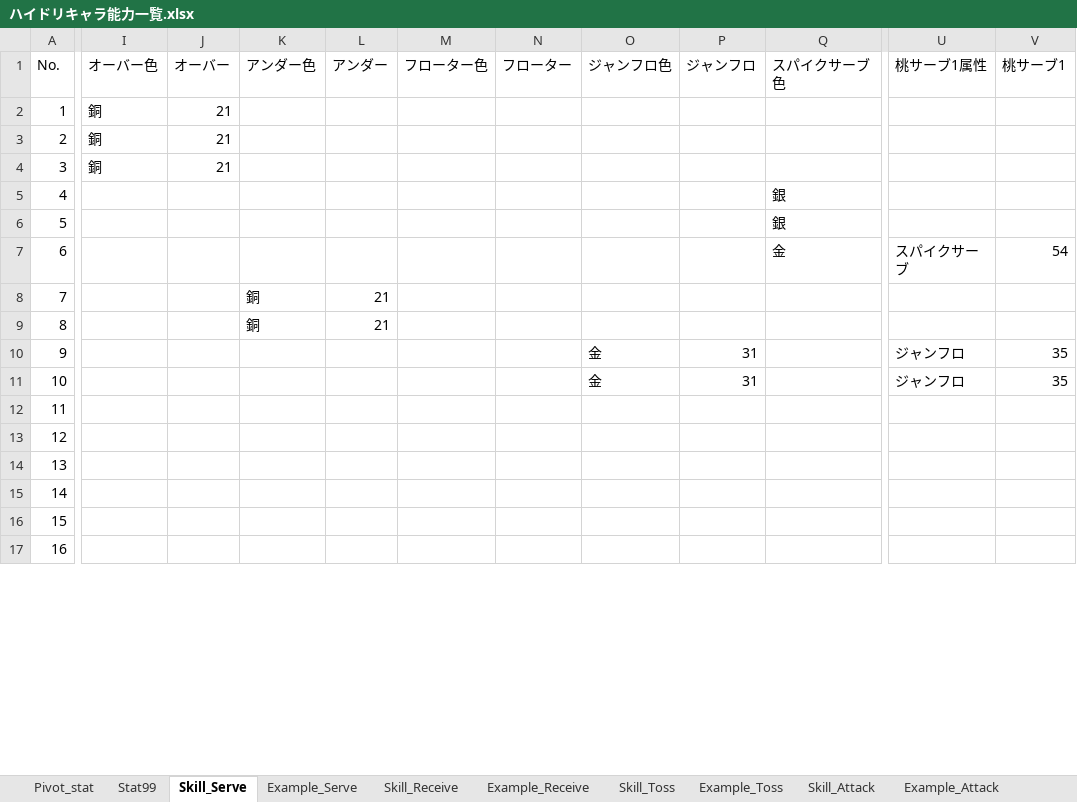
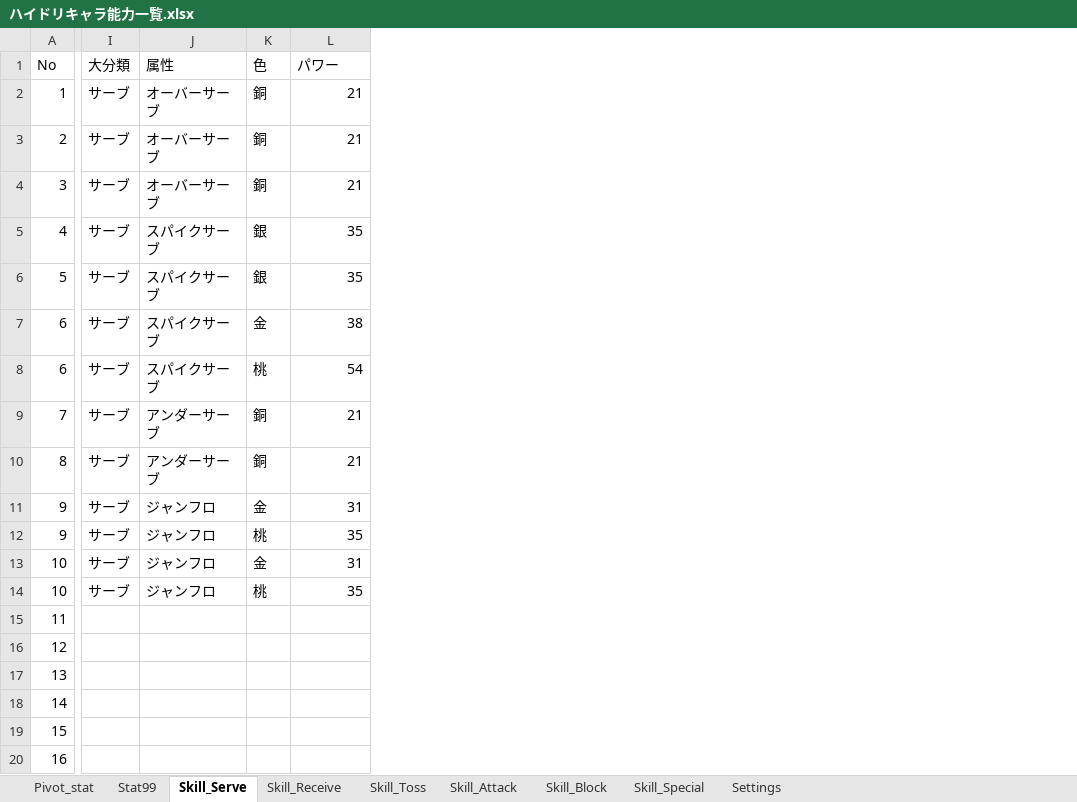
Before and after one commit to GentlemensLotus/haikyuu_haidream_public, an Excel workbook: PlayersParams/ハイドリキャラ能力一覧.xlsx, sheet Skill_Serve, drawn as a sheet; only a part is shown, gaps mark what is left out; values as stored, in another font and other column widths than the file's, no borders; table styles not drawn; removed rows and columns are numbered as before the commit, all else as after; rows hold the shown columns only; the diff covers the shown part only; the diff names each change by its address in the sheet, - before the commit and + after, or states it on an @@ line.

```diff
--- a/PlayersParams/ハイドリキャラ能力一覧.xlsx (sheet Skill_Serve)
+++ b/PlayersParams/ハイドリキャラ能力一覧.xlsx (sheet Skill_Serve)
-sheet tab: Example_Serve
-sheet tab: Example_Receive
-sheet tab: Example_Toss
-sheet tab: Example_Attack
+sheet tab: Settings
-column I (オーバー色), rows 2-4: all 銅
-column J (オーバー), rows 2-4: all 21
-column K (アンダー色), rows 8-9: 銅 | 銅
-column L (アンダー), rows 8-9: 21 | 21
-column M (フローター色), empty
-column N (フローター), empty
-column O (ジャンフロ色), rows 10-11: 金 | 金
-column P (ジャンフロ), rows 10-11: 31 | 31
-column Q (スパイクサーブ色), rows 5-7: 銀 | 銀 | 金
+column I (大分類), rows 2-6: all サーブ; rows 8-10: all サーブ; row 12: サーブ; row 14: サーブ
+column K (色), rows 2-6: 銅 | 銅 | 銅 | 銀 | 銀; rows 8-10: 桃 | 銅 | 銅; row 12: 桃; row 14: 桃
-A1: No.
+A1: No
-J1: 桃サーブ1属性
+J1: 属性
-L1: 桃サーブ1
+L1: パワー
-J2:J4 (属性): (empty)
+J2:J4 (属性): オーバーサーブ
-L2:L4 (パワー): (empty)
+L2:L4 (パワー): 21
-J5:J6 (属性): (empty)
+J5:J6 (属性): スパイクサーブ
-L5:L6 (パワー): (empty)
+L5:L6 (パワー): 35
+row 7: 6 | サーブ | スパイクサーブ | 金 | 38
-J9:J10 (属性): (empty)
+J9:J10 (属性): アンダーサーブ
-L9:L10 (パワー): (empty)
+L9:L10 (パワー): 21
+row 11: 9 | サーブ | ジャンフロ | 金 | 31
+row 13: 10 | サーブ | ジャンフロ | 金 | 31
```
Also changed, not shown: 3 added columns, 3 removed columns and 3 edited cells elsewhere in this sheet, sheet Skill_Receive, sheet Skill_Attack, sheet Skill_Block, sheet Skill_Toss, sheet Skill_Special, sheet Stat99, other sheet tabs, formulas that keep their value, hidden cells.
